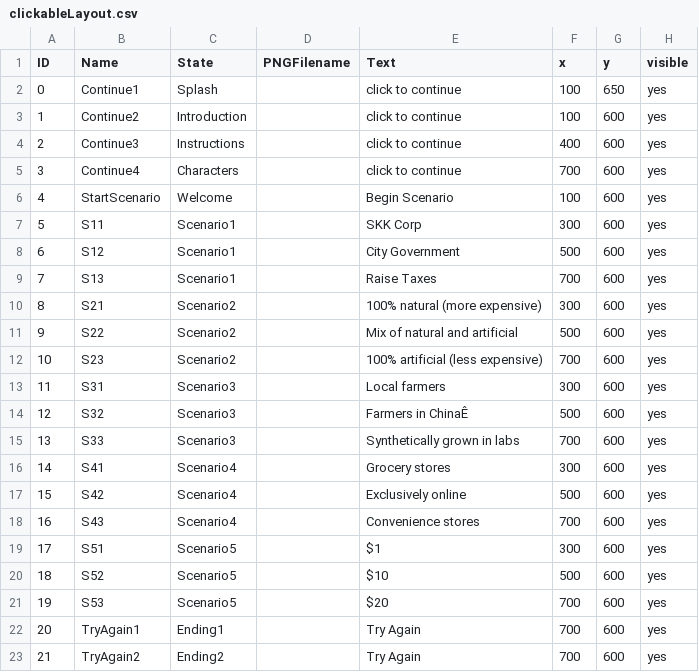
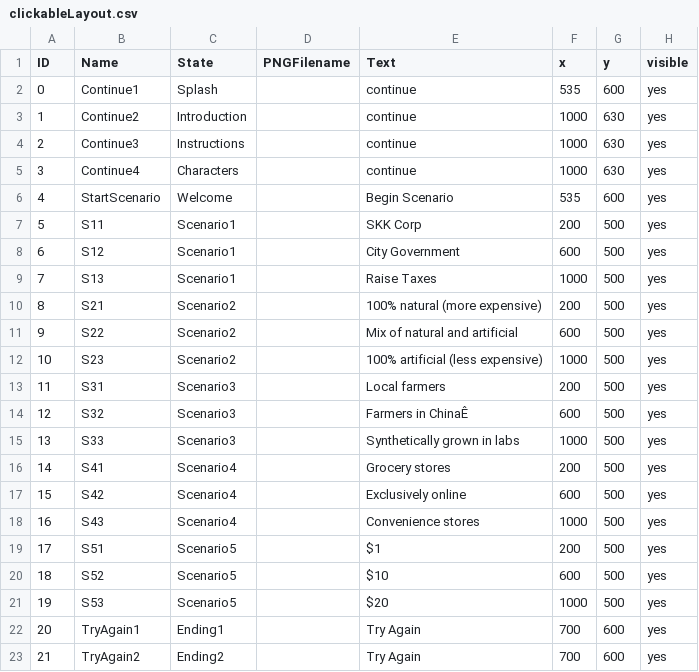
Before and after one commit to seankoko98/Project3, a CSV file: data/clickableLayout.csv, drawn as a sheet; only a part is shown.

```diff
--- a/data/clickableLayout.csv
+++ b/data/clickableLayout.csv
@@ -1,22 +1,22 @@
 ID,Name,State,PNGFilename,Text,x,y,visible
-0,Continue1,Splash,,click to continue,100,650,yes
-1,Continue2,Introduction,,click to continue,100,600,yes
-2,Continue3,Instructions,,click to continue,400,600,yes
-3,Continue4,Characters,,click to continue,700,600,yes
-4,StartScenario,Welcome,,Begin Scenario,100,600,yes
-5,S11,Scenario1,,SKK Corp ,300,600,yes
-6,S12,Scenario1,,City Government ,500,600,yes
-7,S13,Scenario1,,Raise Taxes ,700,600,yes
-8,S21,Scenario2,,100% natural (more expensive) ,300,600,yes
-9,S22,Scenario2,,Mix of natural and artificial ,500,600,yes
-10,S23,Scenario2,,100% artificial (less expensive) ,700,600,yes
-11,S31,Scenario3,,Local farmers ,300,600,yes
-12,S32,Scenario3,,Farmers in ChinaÊ,500,600,yes
-13,S33,Scenario3,,Synthetically grown in labs ,700,600,yes
-14,S41,Scenario4,,Grocery stores ,300,600,yes
-15,S42,Scenario4,,Exclusively online ,500,600,yes
-16,S43,Scenario4,,Convenience stores ,700,600,yes
-17,S51,Scenario5,,$1 ,300,600,yes
-18,S52,Scenario5,,$10 ,500,600,yes
-19,S53,Scenario5,,$20 ,700,600,yes
+0,Continue1,Splash,,continue,535,600,yes
+1,Continue2,Introduction,,continue,1000,630,yes
+2,Continue3,Instructions,,continue,1000,630,yes
+3,Continue4,Characters,,continue,1000,630,yes
+4,StartScenario,Welcome,,Begin Scenario,535,600,yes
+5,S11,Scenario1,,SKK Corp ,200,500,yes
+6,S12,Scenario1,,City Government ,600,500,yes
+7,S13,Scenario1,,Raise Taxes ,1000,500,yes
+8,S21,Scenario2,,100% natural (more expensive) ,200,500,yes
+9,S22,Scenario2,,Mix of natural and artificial ,600,500,yes
+10,S23,Scenario2,,100% artificial (less expensive) ,1000,500,yes
+11,S31,Scenario3,,Local farmers ,200,500,yes
+12,S32,Scenario3,,Farmers in ChinaÊ,600,500,yes
+13,S33,Scenario3,,Synthetically grown in labs ,1000,500,yes
+14,S41,Scenario4,,Grocery stores ,200,500,yes
+15,S42,Scenario4,,Exclusively online ,600,500,yes
+16,S43,Scenario4,,Convenience stores ,1000,500,yes
+17,S51,Scenario5,,$1 ,200,500,yes
+18,S52,Scenario5,,$10 ,600,500,yes
+19,S53,Scenario5,,$20 ,1000,500,yes
 20,TryAgain1,Ending1,,Try Again,700,600,yes
```
Also changed, not shown: data/adventureStates.csv, 2 other files.
